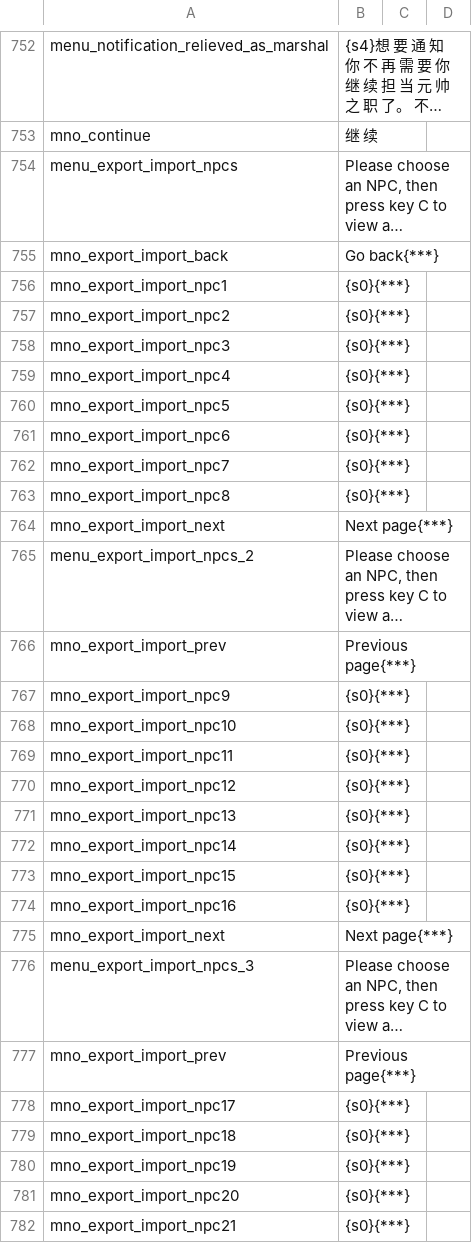
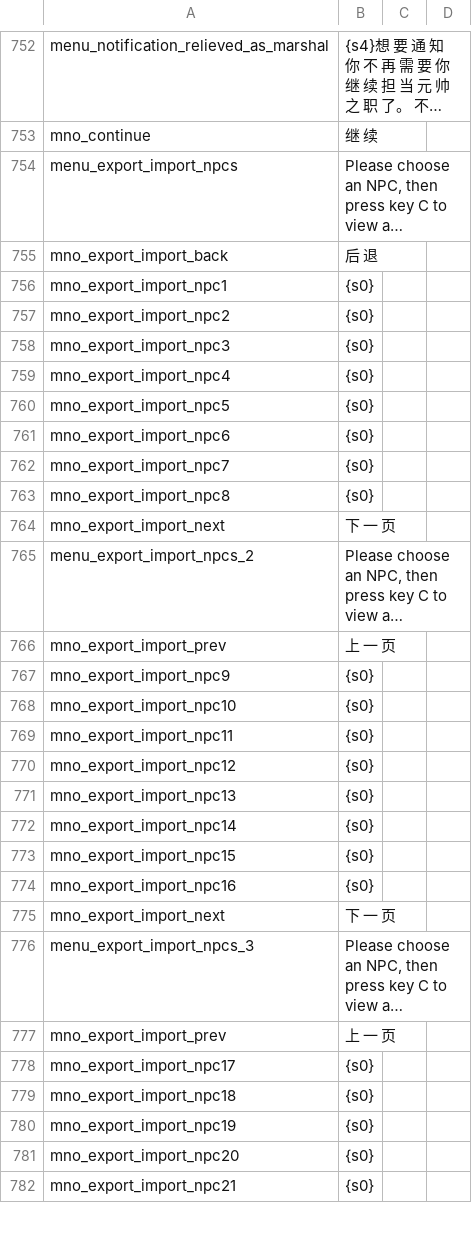
Before and after one commit to zac123456789123/mountblade-ad1257svn-chinese-translation, a CSV file: cns/game_menus.csv, drawn as a sheet; only a part is shown, gaps mark what is left out; long unchanged cells end in …; the diff covers the shown part only; the diff names each change by its address in the sheet, - before the commit and + after, or states it on an @@ line.

```diff
--- a/cns/game_menus.csv
+++ b/cns/game_menus.csv
-B755: Go back{***}
+B755: 后 退
-B756:B763: {s0}{***}
+B756:B763: {s0}
-B764: Next page{***}
+B764: 下 一 页
-B766: Previous page{***}
+B766: 上 一 页
-B767:B774: {s0}{***}
+B767:B774: {s0}
-B775: Next page{***}
+B775: 下 一 页
-B777: Previous page{***}
+B777: 上 一 页
-B778:B782: {s0}{***}
+B778:B782: {s0}
```
Also changed, not shown: 44 edited cells elsewhere in this file, cns/dialogs.csv, cns/game_strings.csv, 7 other files.
